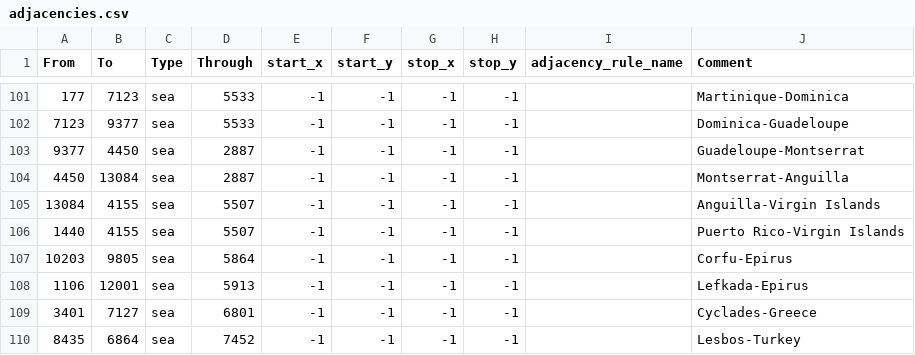
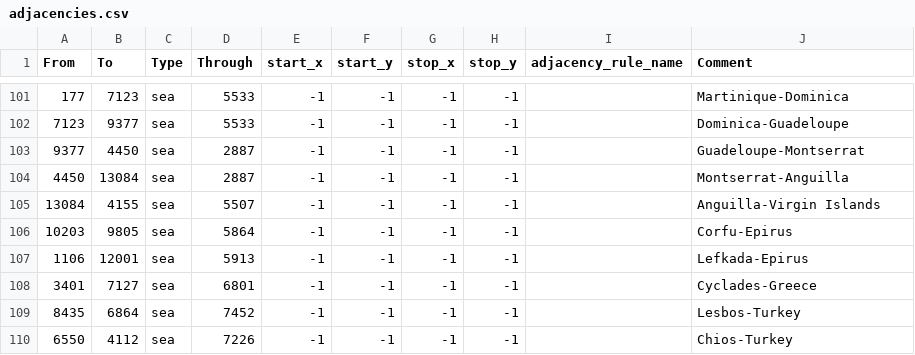
Before and after one commit to generalisofficial/tia2018, a CSV file: map/adjacencies.csv, drawn as a sheet; only a part is shown, gaps mark what is left out; the shorter side is filled out with more unchanged rows; the diff names each change by its address in the sheet, - before the commit and + after, or states it on an @@ line.

```diff
--- a/map/adjacencies.csv
+++ b/map/adjacencies.csv
-row 106: 1440 | 4155 | sea | 5507 | -1 | -1 | -1 | -1 |  | Puerto Rico-Virgin Islands
```
Also changed, not shown: map/definition.csv, 52 other files.
